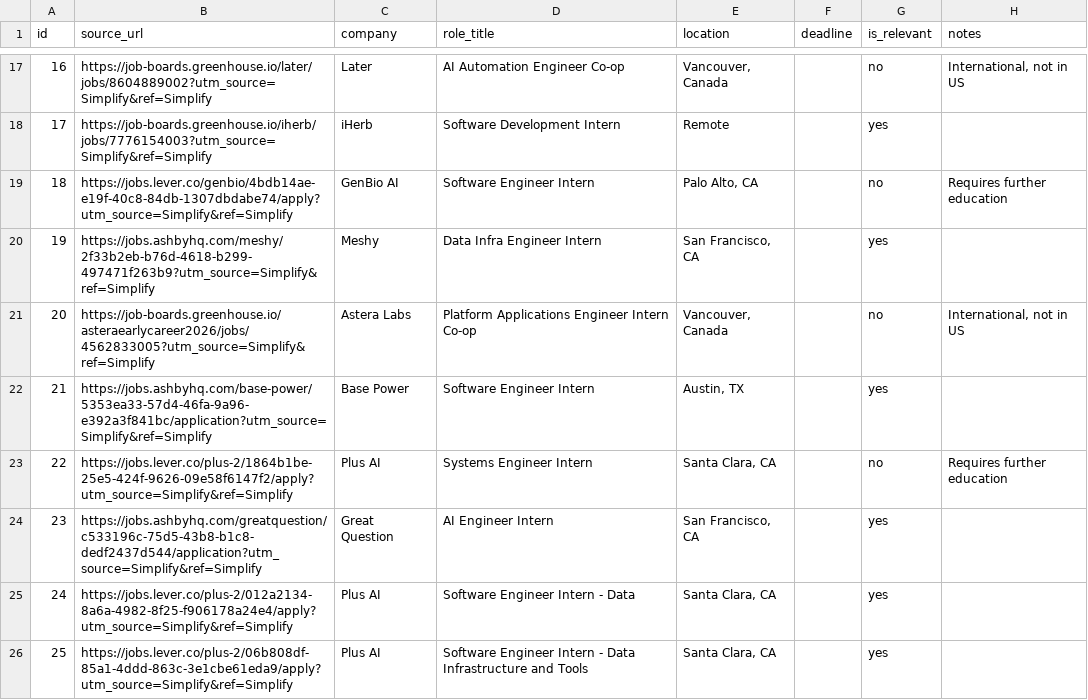
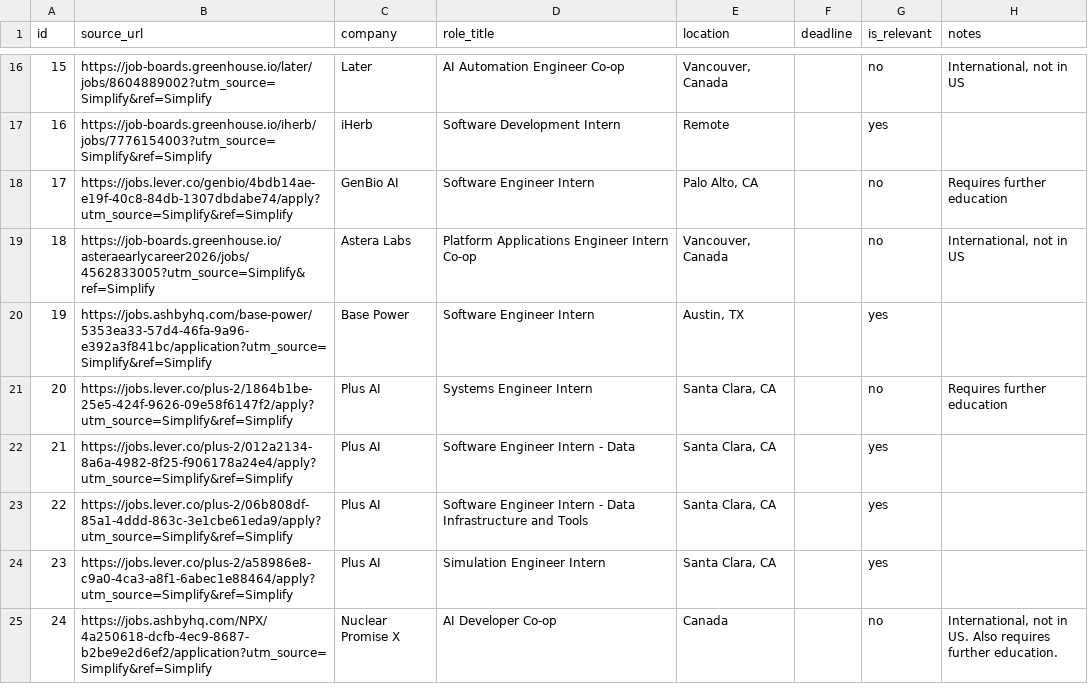
Before and after one commit to hudasir4j/rolegrep, a CSV file: eval/labels.csv, drawn as a sheet; only a part is shown, gaps mark what is left out; the shorter side is filled out with more unchanged rows; the diff covers the shown part only; the diff names each change by its address in the sheet, - before the commit and + after, or states it on an @@ line.

```diff
--- a/eval/labels.csv
+++ b/eval/labels.csv
@@ column A (id) renumbered between rows 7 and 32 @@
-row 20: 19 | https://jobs.ashbyhq.com/meshy/2f33b2eb-b76d-4618-b299-497471f263b9?utm_source=Simplify&ref=Simplify | Meshy | Data Infra Engineer Intern | San Francisco, CA |  | yes
-row 24: 23 | https://jobs.ashbyhq.com/greatquestion/c533196c-75d5-43b8-b1c8-dedf2437d544/application?utm_source=Simplify&ref=Simplify | Great Question | AI Engineer Intern | San Francisco, CA |  | yes
```
Also changed, not shown: 17 removed rows elsewhere in this file, 29 other files.
